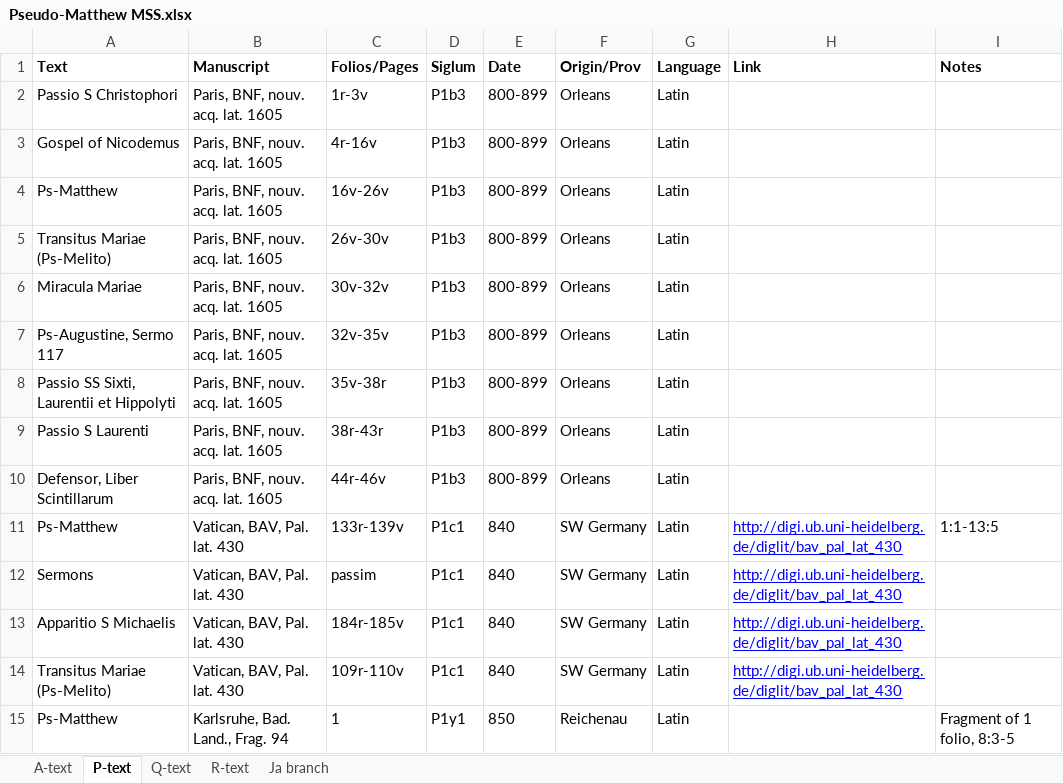
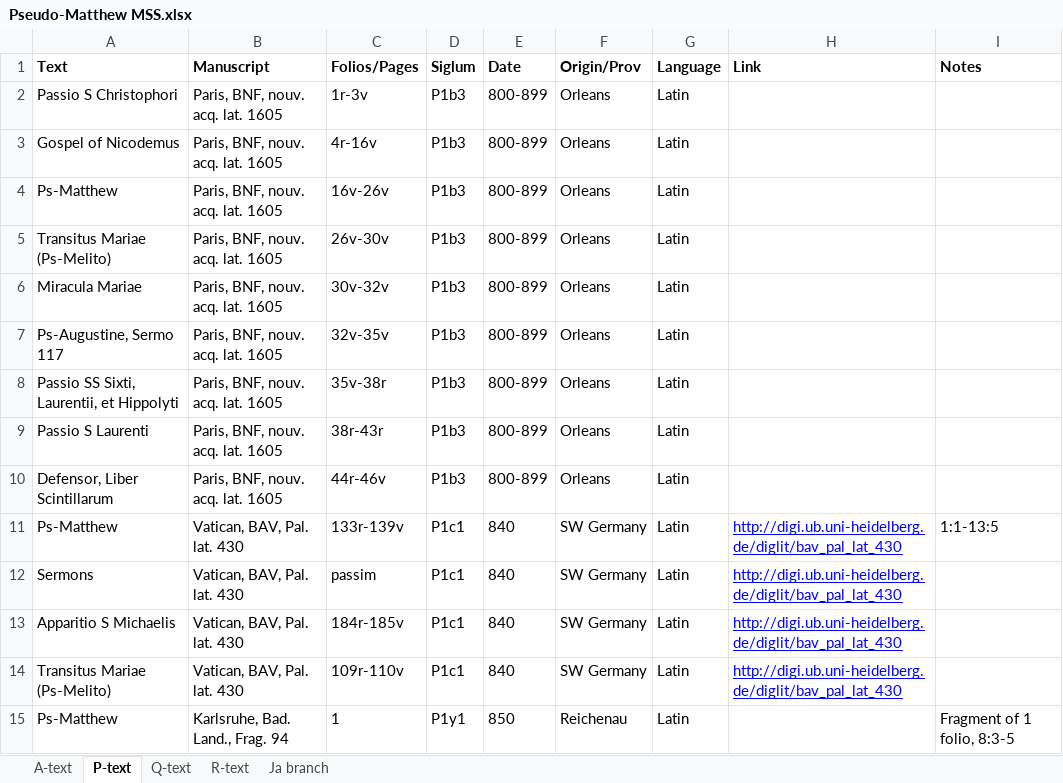
Before and after one commit to brandonwhawk/gospel-of-pseudo-matthew, an Excel workbook: Pseudo-Matthew MSS.xlsx, sheet P-text, drawn as a sheet; values as stored, in another font and other column widths than the file's, no borders; charts and pictures not drawn; the diff names each change by its address in the sheet, - before the commit and + after, or states it on an @@ line.

```diff
--- a/Pseudo-Matthew MSS.xlsx (sheet P-text)
+++ b/Pseudo-Matthew MSS.xlsx (sheet P-text)
-A8 (Text): Passio SS Sixti, Laurentii et Hippolyti
+A8 (Text): Passio SS Sixti, Laurentii, et Hippolyti
```
Also changed, not shown: sheet Ja branch, sheet A-text, 1 other file.
